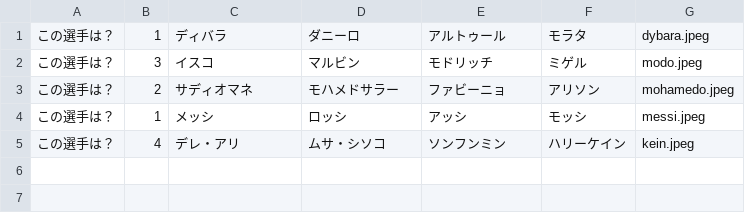
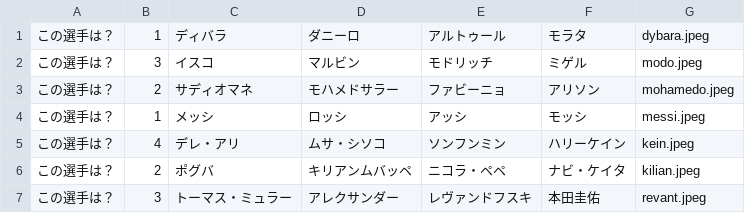
Before and after one commit to tomohiro1024/SoccerQuizApp, a CSV file: SoccerQuizApp/quiz4.csv, drawn as a sheet; the diff names each change by its address in the sheet, - before the commit and + after, or states it on an @@ line.

```diff
--- a/SoccerQuizApp/quiz4.csv
+++ b/SoccerQuizApp/quiz4.csv
+row 6: この選手は？ | 2 | ポグバ | キリアンムバッペ | ニコラ・ペペ | ナビ・ケイタ | kilian.jpeg
+row 7: この選手は？ | 3 | トーマス・ミュラー | アレクサンダー | レヴァンドフスキ | 本田圭佑 | revant.jpeg
```
Also changed, not shown: SoccerQuizApp/quiz1.csv, SoccerQuizApp/quiz2.csv, 13 other files.
